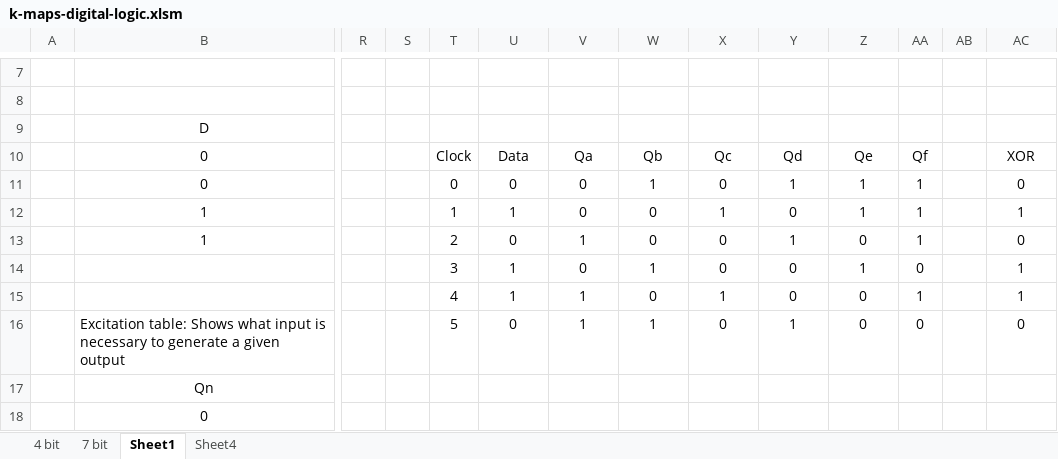
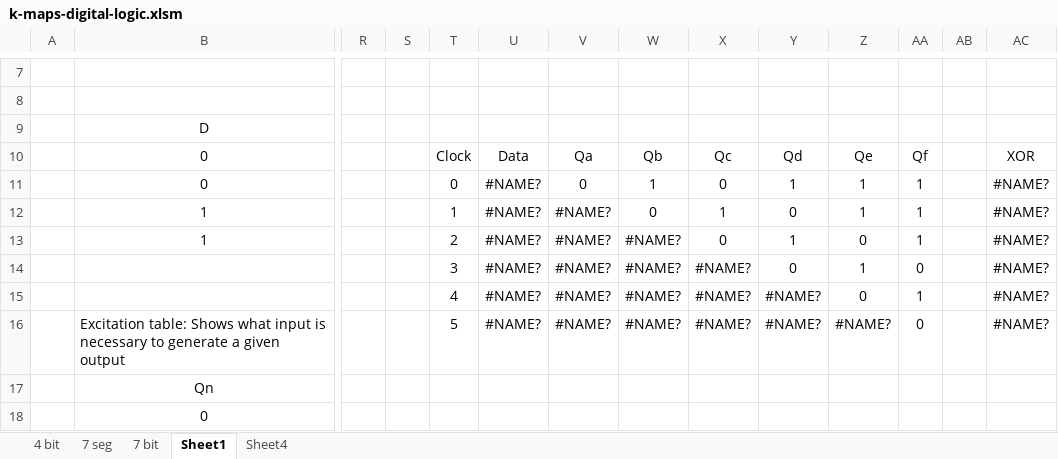
Before and after one commit to PanGalacticTech/engineering-calculator-2023, an Excel workbook: k-maps-digital-logic.xlsm, sheet Sheet1, drawn as a sheet; only a part is shown, gaps mark what is left out; values as stored, in another font and other column widths than the file's, no borders; removed rows and columns are numbered as before the commit, all else as after; rows hold the shown columns only; the diff names each change by its address in the sheet, - before the commit and + after, or states it on an @@ line.

```diff
--- a/k-maps-digital-logic.xlsm (sheet Sheet1)
+++ b/k-maps-digital-logic.xlsm (sheet Sheet1)
+sheet tab: 7 seg
-U11: 0
+U11: #NAME?
-AC11: 0
+AC11: #NAME?
-U12: 1
+U12: #NAME?
-V12: 0
+V12: #NAME?
-AC12: 1
+AC12: #NAME?
-U13: 0
+U13: #NAME?
-V13: 1
+V13: #NAME?
-W13: 0
+W13: #NAME?
-AC13: 0
+AC13: #NAME?
-row 14:  |  |  |  | 3 | 1 | 0 | 1 | 0 | 0 | 1 | 0 |  | 1
-row 15:  |  |  |  | 4 | 1 | 1 | 0 | 1 | 0 | 0 | 1 |  | 1
-row 16:  | Excitation table: Shows what input is necessary to generate a given output |  |  | 5 | 0 | 1 | 1 | 0 | 1 | 0 | 0 |  | 0
+row 14:  |  |  |  | 3 | #NAME? | #NAME? | #NAME? | #NAME? | 0 | 1 | 0 |  | #NAME?
+row 15:  |  |  |  | 4 | #NAME? | #NAME? | #NAME? | #NAME? | #NAME? | 0 | 1 |  | #NAME?
+row 16:  | Excitation table: Shows what input is necessary to generate a given output |  |  | 5 | #NAME? | #NAME? | #NAME? | #NAME? | #NAME? | #NAME? | 0 |  | #NAME?
```
Also changed, not shown: sheet 4 bit, sheet 7 bit.
